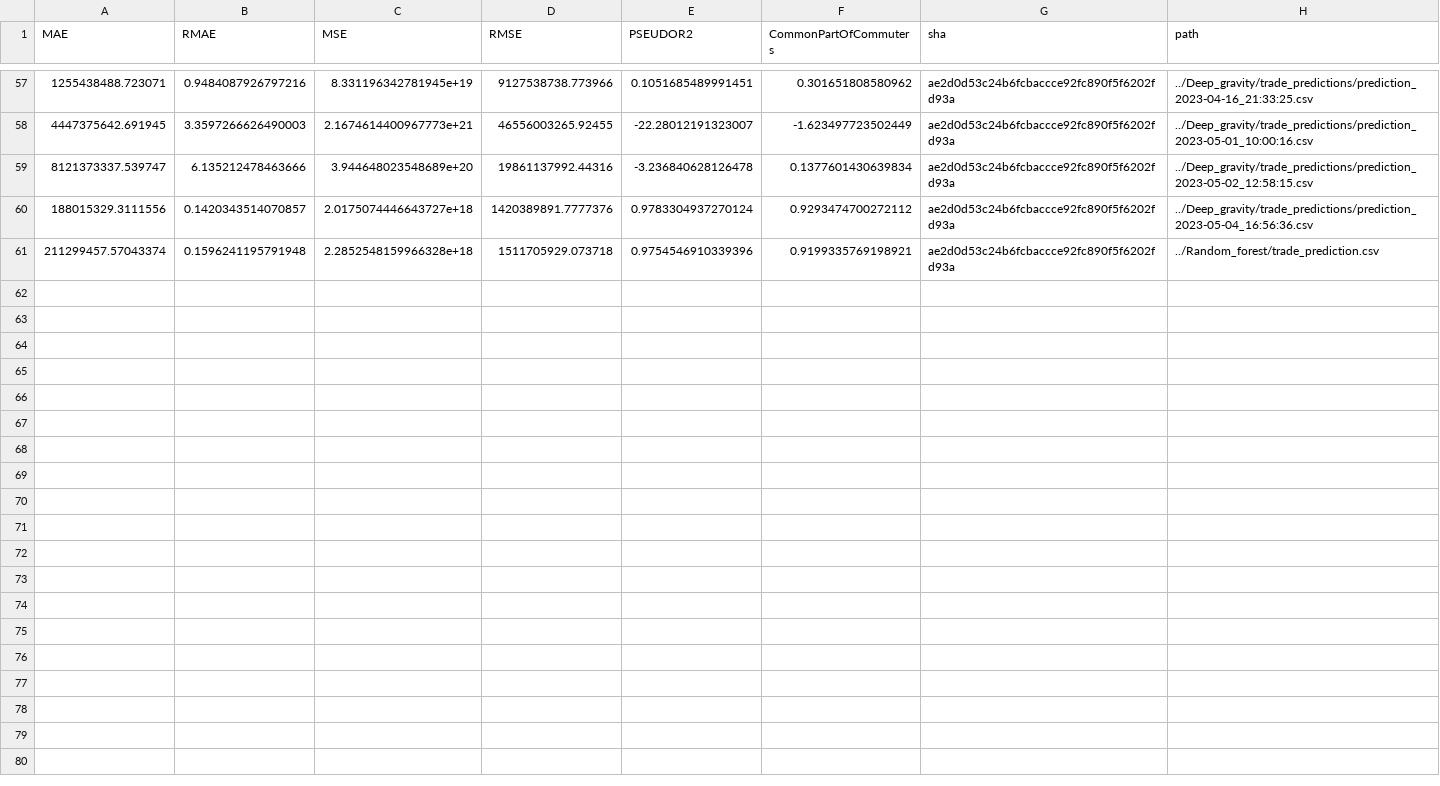
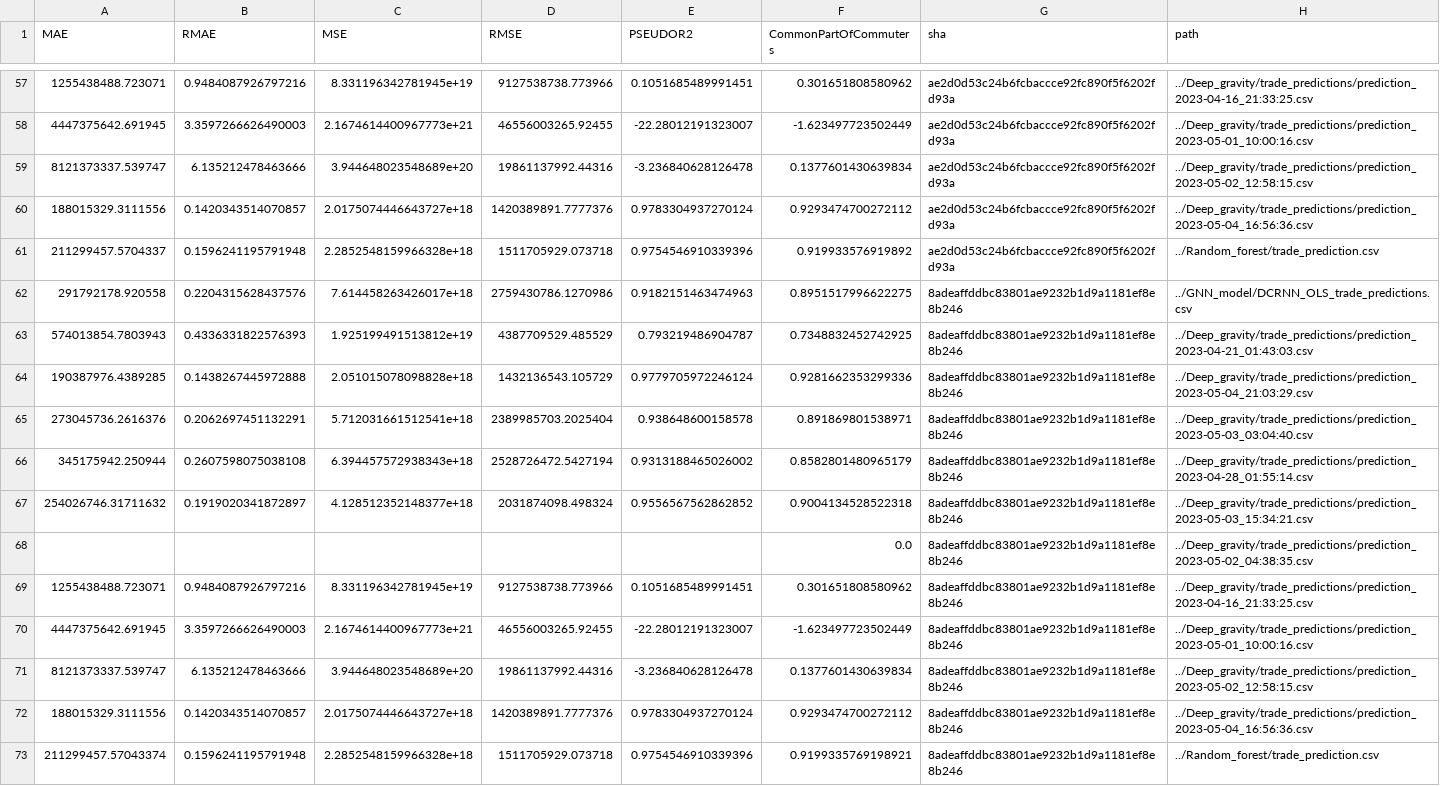
Before and after one commit to ceumicrodata/gravity-vs-ml, a CSV file: Evaluations/all_runs/evaluations_trade.csv, drawn as a sheet; only a part is shown, gaps mark what is left out.

Commit message:
feat: add automated model evaluations

```diff
--- a/Evaluations/all_runs/evaluations_trade.csv
+++ b/Evaluations/all_runs/evaluations_trade.csv
@@ -60,2 +60,14 @@ MAE,RMAE,MSE,RMSE,PSEUDOR2,CommonPartOfCommuters,sha,path
 188015329.3111556,0.1420343514070857,2.0175074446643727e+18,1420389891.7777376,0.9783304937270124,0.9293474700272112,ae2d0d53c24b6fcbaccce92fc890f5f6202fd93a,../Deep_gravity/trade_predictions/prediction_2023-05-04_16:56:36.csv
-211299457.57043374,0.1596241195791948,2.2852548159966328e+18,1511705929.073718,0.9754546910339396,0.9199335769198921,ae2d0d53c24b6fcbaccce92fc890f5f6202fd93a,../Random_forest/trade_prediction.csv
+211299457.5704337,0.1596241195791948,2.2852548159966328e+18,1511705929.073718,0.9754546910339396,0.919933576919892,ae2d0d53c24b6fcbaccce92fc890f5f6202fd93a,../Random_forest/trade_prediction.csv
+291792178.920558,0.2204315628437576,7.614458263426017e+18,2759430786.1270986,0.9182151463474963,0.8951517996622275,8adeaffddbc83801ae9232b1d9a1181ef8e8b246,../GNN_model/DCRNN_OLS_trade_predictions.csv
+574013854.7803943,0.4336331822576393,1.925199491513812e+19,4387709529.485529,0.793219486904787,0.7348832452742925,8adeaffddbc83801ae9232b1d9a1181ef8e8b246,../Deep_gravity/trade_predictions/prediction_2023-04-21_01:43:03.csv
+190387976.4389285,0.1438267445972888,2.051015078098828e+18,1432136543.105729,0.9779705972246124,0.9281662353299336,8adeaffddbc83801ae9232b1d9a1181ef8e8b246,../Deep_gravity/trade_predictions/prediction_2023-05-04_21:03:29.csv
+273045736.2616376,0.2062697451132291,5.712031661512541e+18,2389985703.2025404,0.938648600158578,0.891869801538971,8adeaffddbc83801ae9232b1d9a1181ef8e8b246,../Deep_gravity/trade_predictions/prediction_2023-05-03_03:04:40.csv
+345175942.250944,0.2607598075038108,6.394457572938343e+18,2528726472.5427194,0.9313188465026002,0.8582801480965179,8adeaffddbc83801ae9232b1d9a1181ef8e8b246,../Deep_gravity/trade_predictions/prediction_2023-04-28_01:55:14.csv
+254026746.31711632,0.1919020341872897,4.128512352148377e+18,2031874098.498324,0.9556567562862852,0.9004134528522318,8adeaffddbc83801ae9232b1d9a1181ef8e8b246,../Deep_gravity/trade_predictions/prediction_2023-05-03_15:34:21.csv
+,,,,,0.0,8adeaffddbc83801ae9232b1d9a1181ef8e8b246,../Deep_gravity/trade_predictions/prediction_2023-05-02_04:38:35.csv
+1255438488.723071,0.9484087926797216,8.331196342781945e+19,9127538738.773966,0.1051685489991451,0.301651808580962,8adeaffddbc83801ae9232b1d9a1181ef8e8b246,../Deep_gravity/trade_predictions/prediction_2023-04-16_21:33:25.csv
+4447375642.691945,3.3597266626490003,2.1674614400967773e+21,46556003265.92455,-22.28012191323007,-1.623497723502449,8adeaffddbc83801ae9232b1d9a1181ef8e8b246,../Deep_gravity/trade_predictions/prediction_2023-05-01_10:00:16.csv
+8121373337.539747,6.135212478463666,3.944648023548689e+20,19861137992.44316,-3.236840628126478,0.1377601430639834,8adeaffddbc83801ae9232b1d9a1181ef8e8b246,../Deep_gravity/trade_predictions/prediction_2023-05-02_12:58:15.csv
+188015329.3111556,0.1420343514070857,2.0175074446643727e+18,1420389891.7777376,0.9783304937270124,0.9293474700272112,8adeaffddbc83801ae9232b1d9a1181ef8e8b246,../Deep_gravity/trade_predictions/prediction_2023-05-04_16:56:36.csv
+211299457.57043374,0.1596241195791948,2.2852548159966328e+18,1511705929.073718,0.9754546910339396,0.9199335769198921,8adeaffddbc83801ae9232b1d9a1181ef8e8b246,../Random_forest/trade_prediction.csv
```
Also changed, not shown: Evaluations/all_runs/evaluations_geods.csv, Evaluations/all_runs/evaluations_google.csv, 3 other files.
